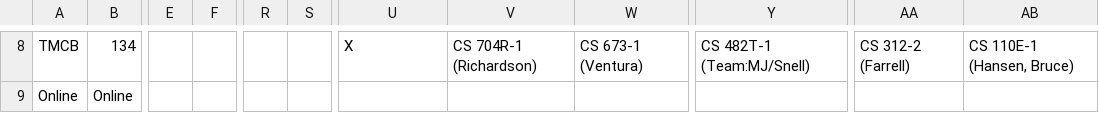
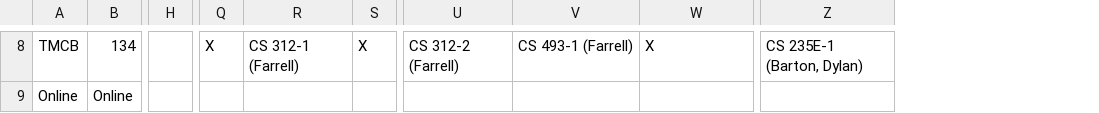
Before and after one commit to mjcleme/scheduling-public, a CSV file: room_schedule_Fall_2026.csv, drawn as a sheet; only a part is shown, gaps mark what is left out; removed rows and columns are numbered as before the commit, all else as after; the diff covers the shown part only; the diff names each change by its address in the sheet, - before the commit and + after, or states it on an @@ line.

```diff
--- a/room_schedule_Fall_2026.csv
+++ b/room_schedule_Fall_2026.csv
-column E, empty
-column F, empty
+column H, empty
+column R, row 8: CS 312-1 (Farrell)
-column Y, row 8: CS 482T-1 (Team:MJ/Snell)
-column AA, row 8: CS 312-2 (Farrell)
-Q8: (empty)
+Q8: X
-S8: (empty)
+S8: X
-U8: X
+U8: CS 312-2 (Farrell)
-V8: CS 704R-1 (Richardson)
+V8: CS 493-1 (Farrell)
-W8: CS 673-1 (Ventura)
+W8: X
-Z8: CS 110E-1 (Hansen, Bruce)
+Z8: CS 235E-1 (Barton, Dylan)
```
Also changed, not shown: 45 edited cells elsewhere in this file, room_schedule_Winter_2027.csv, schedule_Fall_2026.csv, 1 other file.
